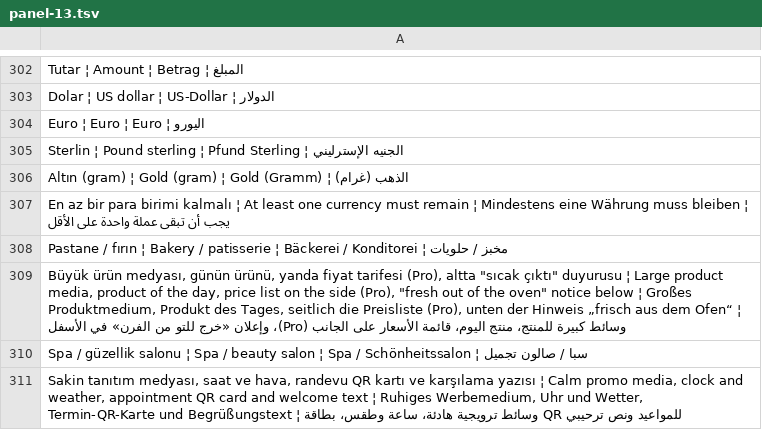
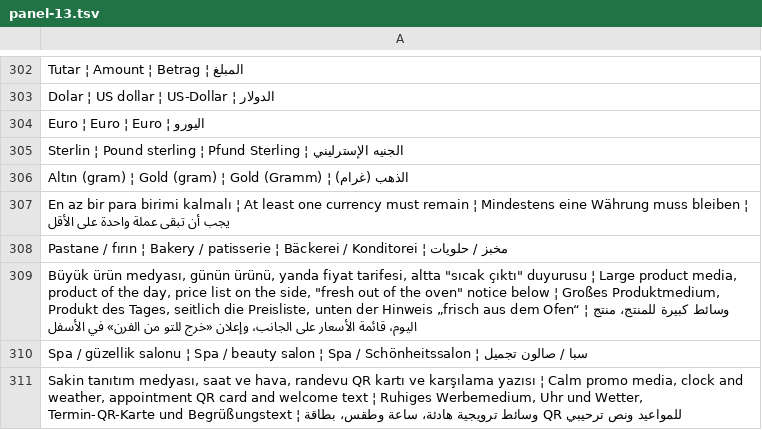
Before and after one commit to ooemir23/screenpano.com, a TSV file: tools/i18n/panel-13.tsv, drawn as a sheet; only a part is shown, gaps mark what is left out; the diff covers the shown part only.

```diff
--- a/tools/i18n/panel-13.tsv
+++ b/tools/i18n/panel-13.tsv
@@ -308,3 +308,3 @@ En az bir para birimi kalmalı ¦ At least one currency must remain ¦ Mindesten
 Pastane / fırın ¦ Bakery / patisserie ¦ Bäckerei / Konditorei ¦ مخبز / حلويات
-Büyük ürün medyası, günün ürünü, yanda fiyat tarifesi (Pro), altta "sıcak çıktı" duyurusu ¦ Large product media, product of the day, price list on the side (Pro), "fresh out of the oven" notice below ¦ Großes Produktmedium, Produkt des Tages, seitlich die Preisliste (Pro), unten der Hinweis „frisch aus dem Ofen“ ¦ وسائط كبيرة للمنتج، منتج اليوم، قائمة الأسعار على الجانب (Pro)، وإعلان «خرج للتو من الفرن» في الأسفل
+Büyük ürün medyası, günün ürünü, yanda fiyat tarifesi, altta "sıcak çıktı" duyurusu ¦ Large product media, product of the day, price list on the side, "fresh out of the oven" notice below ¦ Großes Produktmedium, Produkt des Tages, seitlich die Preisliste, unten der Hinweis „frisch aus dem Ofen“ ¦ وسائط كبيرة للمنتج، منتج اليوم، قائمة الأسعار على الجانب، وإعلان «خرج للتو من الفرن» في الأسفل
 Spa / güzellik salonu ¦ Spa / beauty salon ¦ Spa / Schönheitssalon ¦ سبا / صالون تجميل
```
Also changed, not shown: 1 edited cell elsewhere in this file, tools/i18n/panel-14.tsv, 15 other files.
